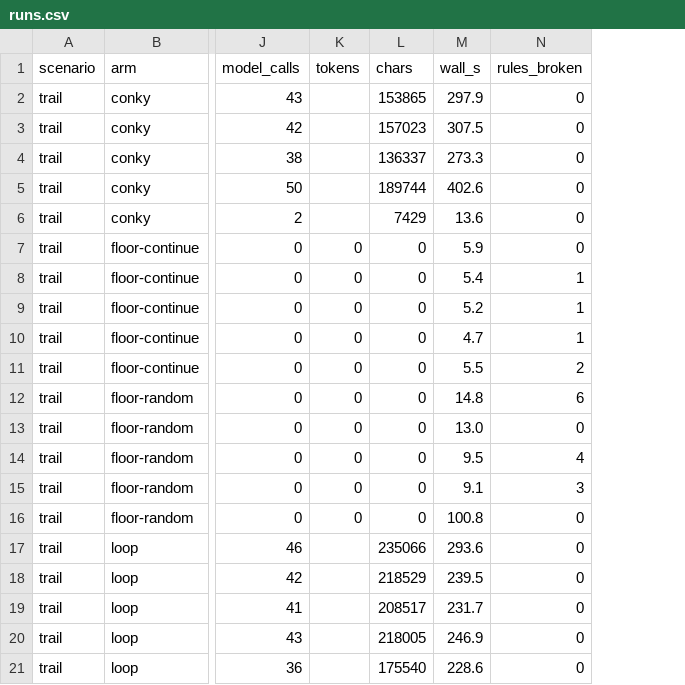
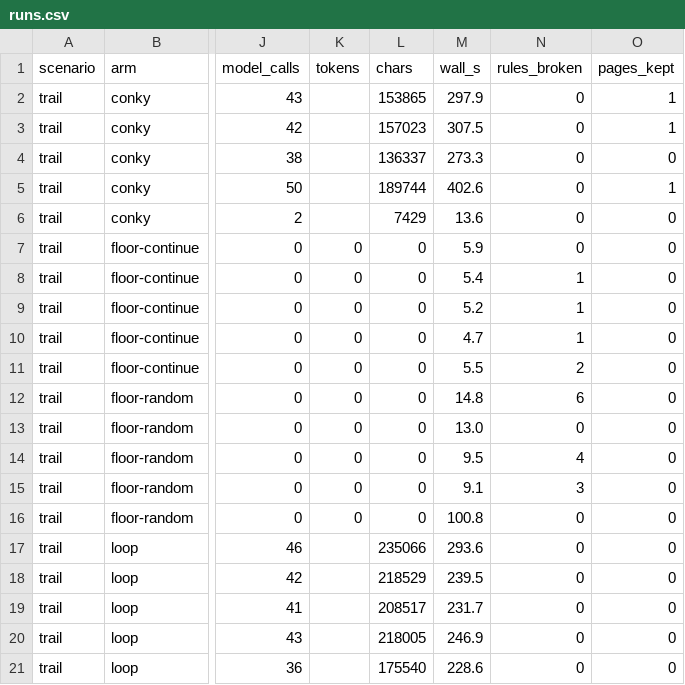
Before and after one commit to drksci/conky, a CSV file: docs/results/pilot-2/runs.csv, drawn as a sheet; only a part is shown, gaps mark what is left out; the diff names each change by its address in the sheet, - before the commit and + after, or states it on an @@ line.

```diff
--- a/docs/results/pilot-2/runs.csv
+++ b/docs/results/pilot-2/runs.csv
+column O (pages_kept), rows 2-21: 1 | 1 | 0 | 1 | 0 | 0 | 0 | 0 | 0 | 0 | 0 | 0 | 0 | 0 | 0 | 0 | 0 | 0 | 0 | 0
```
Also changed, not shown: 17 other files.
